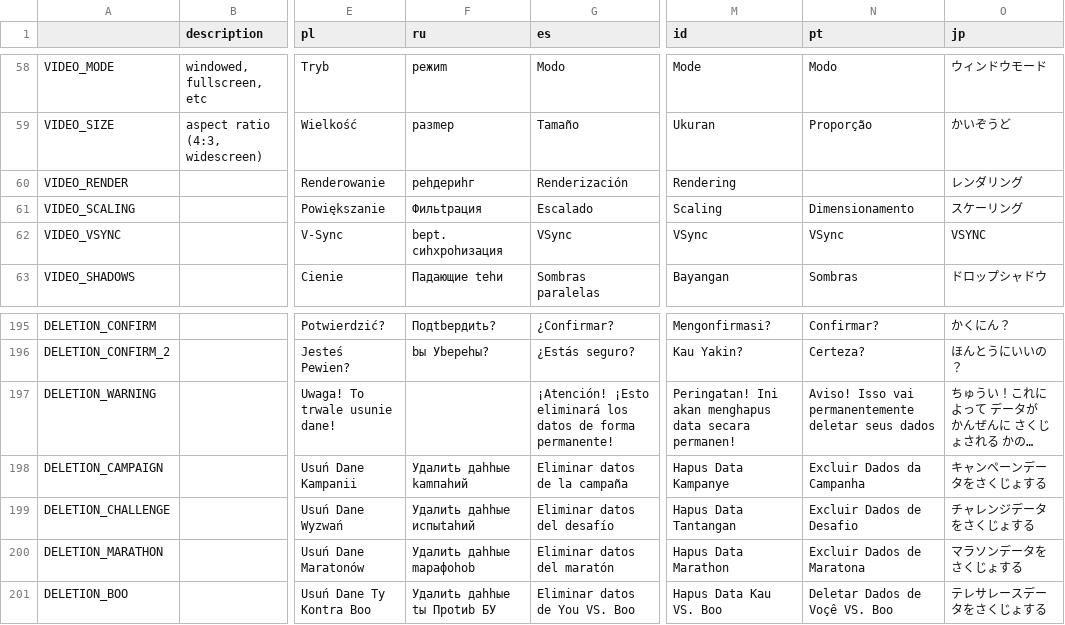
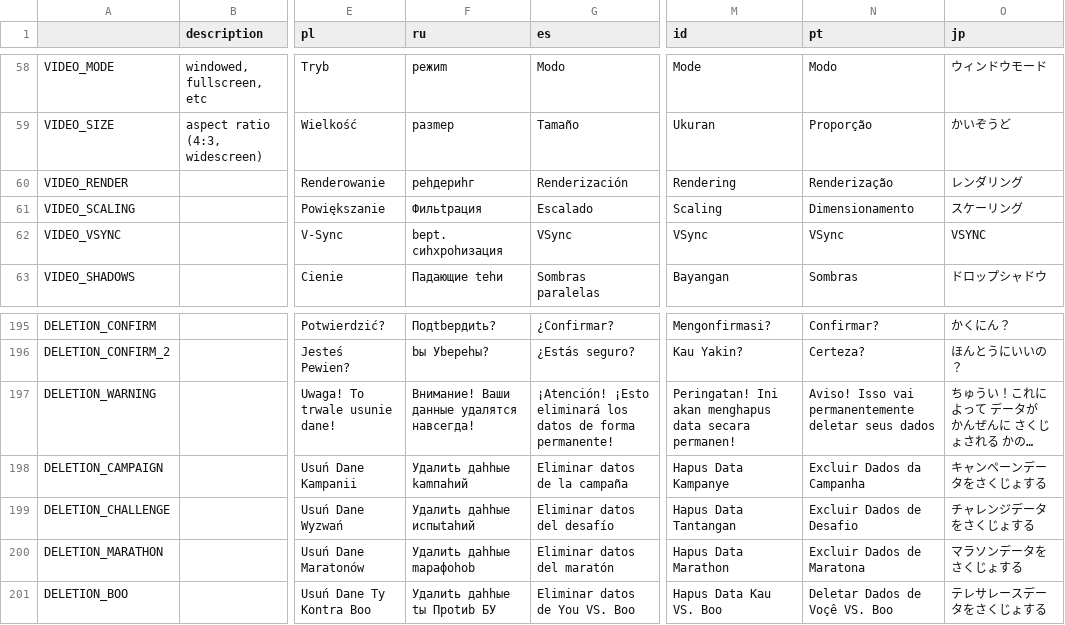
Before and after one commit to yuriko-shimizu/Super-Mario-Bros.-Remastered-Public-Mac, a CSV file: Resources/Locale/locale.csv, drawn as a sheet; only a part is shown, gaps mark what is left out; long unchanged cells end in …; the diff covers the shown part only; the diff names each change by its address in the sheet, - before the commit and + after, or states it on an @@ line.

```diff
--- a/Resources/Locale/locale.csv
+++ b/Resources/Locale/locale.csv
-N60 (pt): (empty)
+N60 (pt): Renderização
-F197 (ru): (empty)
+F197 (ru): Внимание! Ваши данные удалятся навсегда!
```
Also changed, not shown: 13 edited cells elsewhere in this file, 20 other files.
